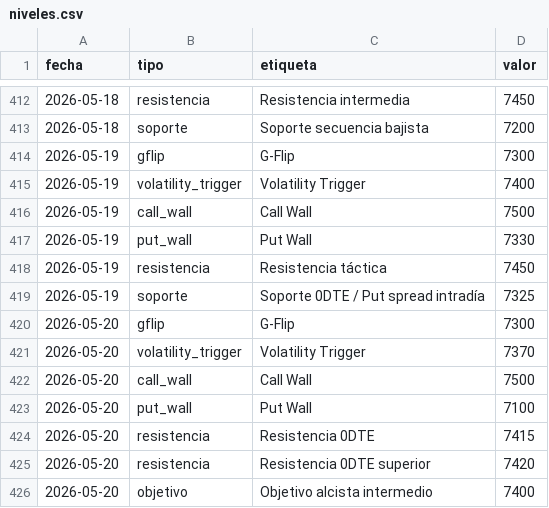
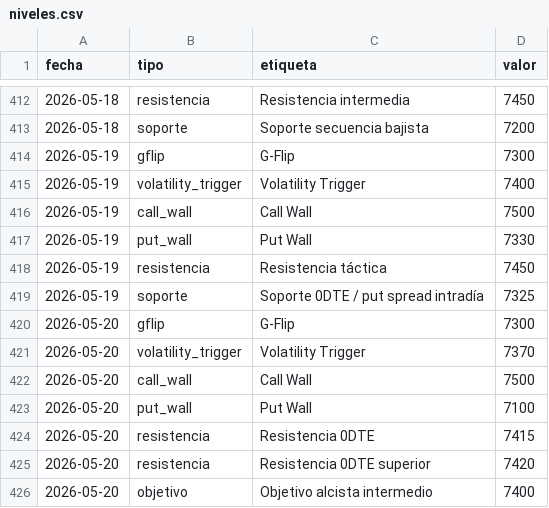
Before and after one commit to AveryNhlioh/levels, a CSV file: niveles.csv, drawn as a sheet; only a part is shown, gaps mark what is left out.

Commit message:
niveles 2026-05-19

```diff
--- a/niveles.csv
+++ b/niveles.csv
@@ -418,3 +418,3 @@ fecha,tipo,etiqueta,valor
 2026-05-19,resistencia,Resistencia táctica,7450
-2026-05-19,soporte,Soporte 0DTE / Put spread intradía,7325
+2026-05-19,soporte,Soporte 0DTE / put spread intradía,7325
 2026-05-20,gflip,G-Flip,7300
```
